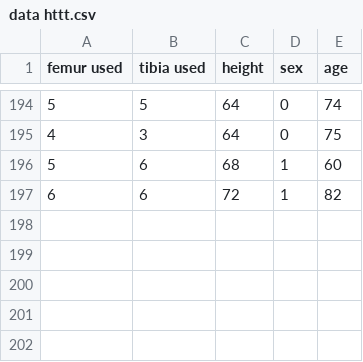
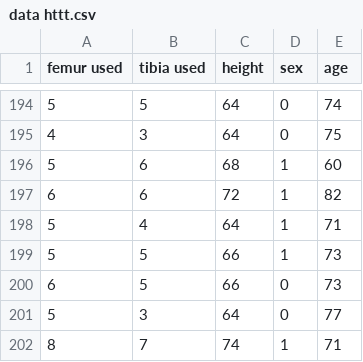
Before and after one commit to Msmbusiness/Knee, a CSV file: data httt.csv, drawn as a sheet; only a part is shown, gaps mark what is left out.

Commit message:
Update data httt.csv

```diff
--- a/data httt.csv
+++ b/data httt.csv
@@ -197 +197,6 @@ femur used,tibia used,height,sex,age
 6,6,72,1,82
+5,4,64,1,71
+5,5,66,1,73
+6,5,66,0,73
+5,3,64,0,77
+8,7,74,1,71
```
